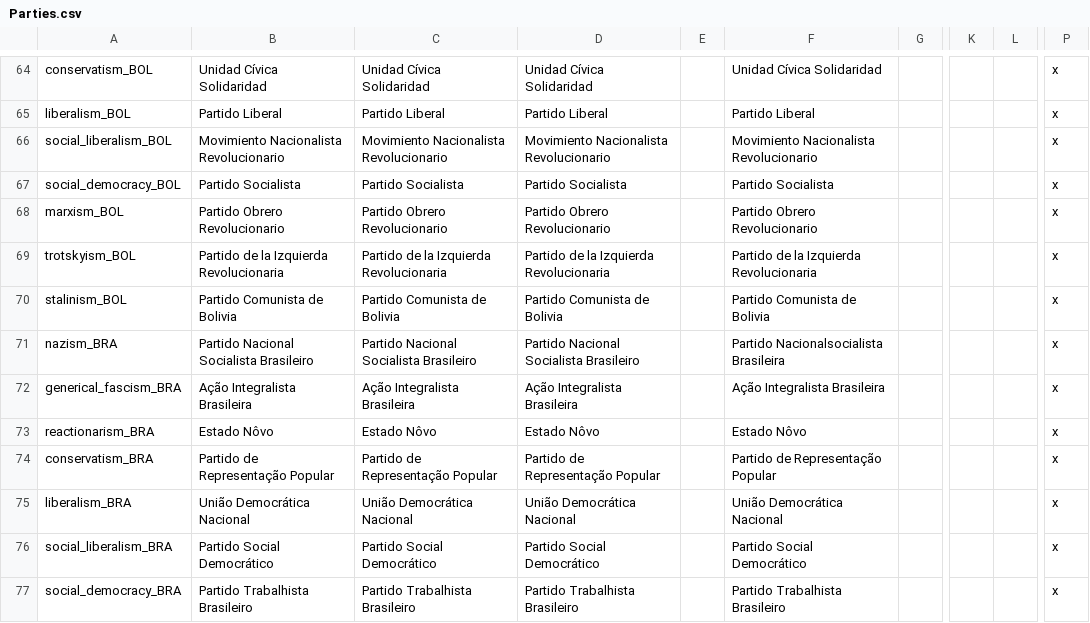
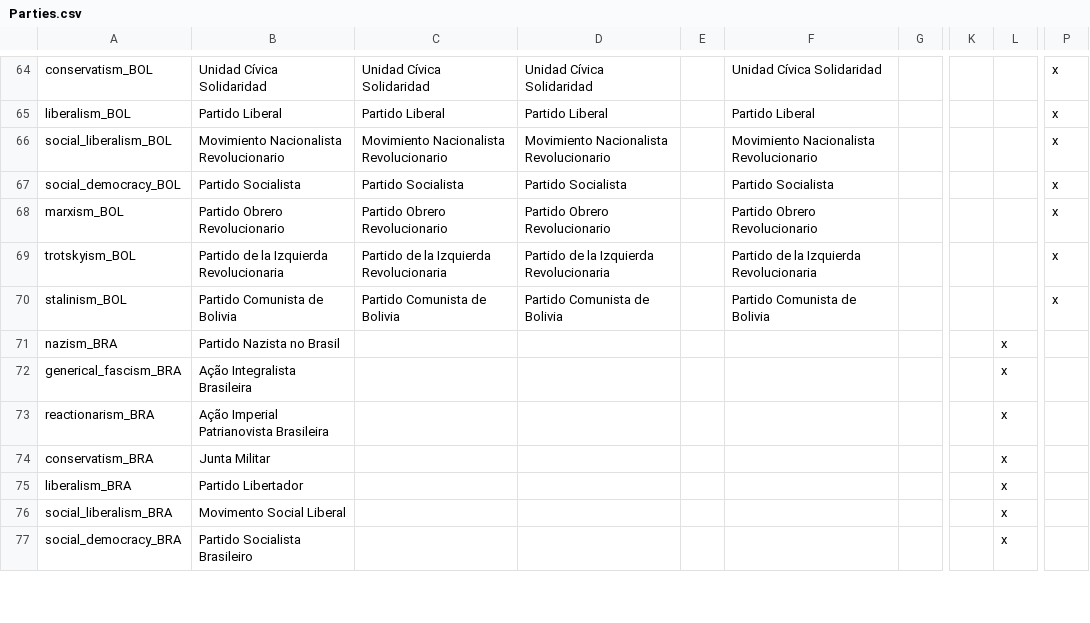
Before and after one commit to celiopeliciari/Hearts_of_Iron_3_mod, a CSV file: localisation/Parties.csv, drawn as a sheet; only a part is shown, gaps mark what is left out; the diff covers the shown part only; the diff names each change by its address in the sheet, - before the commit and + after, or states it on an @@ line.

Commit message:
Governments, correlated and more
Change cb_types, governmets add presidential and parliamentary, change a lot of countries. Changes in Brazil and Brazil parties names.

```diff
--- a/localisation/Parties.csv
+++ b/localisation/Parties.csv
-B71: Partido Nacional Socialista Brasileiro
+B71: Partido Nazista no Brasil
-C71: Partido Nacional Socialista Brasileiro
+C71: (empty)
-D71: Partido Nacional Socialista Brasileiro
+D71: (empty)
-F71: Partido Nacionalsocialista Brasileira
+F71: (empty)
-L71:L77: (empty)
+L71:L77: x
-P71:P77: x
+P71:P77: (empty)
-C72: Ação Integralista Brasileira
+C72: (empty)
-D72: Ação Integralista Brasileira
+D72: (empty)
-F72: Ação Integralista Brasileira
+F72: (empty)
-B73: Estado Nôvo
+B73: Ação Imperial Patrianovista Brasileira
-C73: Estado Nôvo
+C73: (empty)
-D73: Estado Nôvo
+D73: (empty)
-F73: Estado Nôvo
+F73: (empty)
-B74: Partido de Representação Popular
+B74: Junta Militar
-C74: Partido de Representação Popular
+C74: (empty)
-D74: Partido de Representação Popular
+D74: (empty)
-F74: Partido de Representação Popular
+F74: (empty)
-B75: União Democrática Nacional
+B75: Partido Libertador
-C75: União Democrática Nacional
+C75: (empty)
-D75: União Democrática Nacional
+D75: (empty)
-F75: União Democrática Nacional
+F75: (empty)
-B76: Partido Social Democrático
+B76: Movimento Social Liberal
-C76: Partido Social Democrático
+C76: (empty)
-D76: Partido Social Democrático
+D76: (empty)
-F76: Partido Social Democrático
+F76: (empty)
-B77: Partido Trabalhista Brasileiro
+B77: Partido Socialista Brasileiro
-C77: Partido Trabalhista Brasileiro
+C77: (empty)
-D77: Partido Trabalhista Brasileiro
+D77: (empty)
-F77: Partido Trabalhista Brasileiro
+F77: (empty)
```
Also changed, not shown: 17 edited cells elsewhere in this file, localisation/Motherland.csv, localisation/politics.csv, 39 other files.
